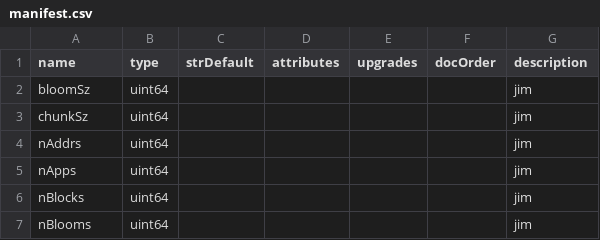
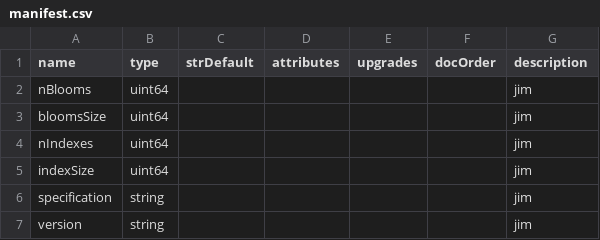
Before and after one commit to TrueBlocks/trueblocks-browse, a CSV file: code_gen/templates/classDefinitions/fields/manifest.csv, drawn as a sheet; removed rows and columns are numbered as before the commit, all else as after; the diff names each change by its address in the sheet, - before the commit and + after, or states it on an @@ line.

Commit message:
Adds Manifest to auto code gen

```diff
--- a/code_gen/templates/classDefinitions/fields/manifest.csv
+++ b/code_gen/templates/classDefinitions/fields/manifest.csv
-row 2: bloomSz | uint64 |  |  |  |  | jim
-row 3: chunkSz | uint64 |  |  |  |  | jim
-row 4: nAddrs | uint64 |  |  |  |  | jim
-row 5: nApps | uint64 |  |  |  |  | jim
-row 6: nBlocks | uint64 |  |  |  |  | jim
+row 3: bloomsSize | uint64 |  |  |  |  | jim
+row 4: nIndexes | uint64 |  |  |  |  | jim
+row 5: indexSize | uint64 |  |  |  |  | jim
+row 6: specification | string |  |  |  |  | jim
+row 7: version | string |  |  |  |  | jim
```
Also changed, not shown: 8 other files.
